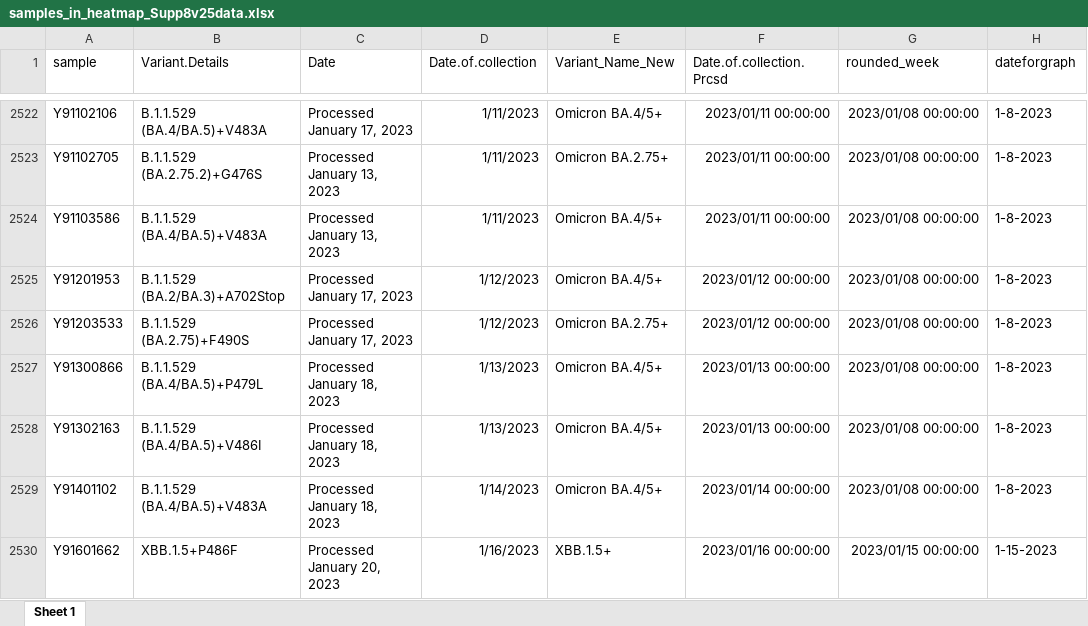
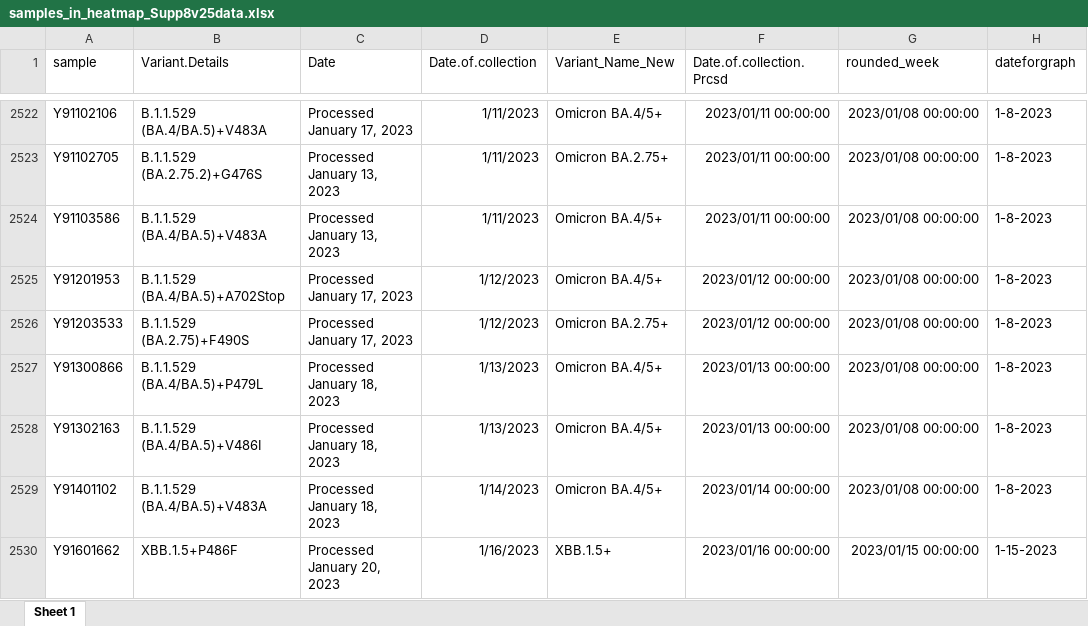
Before and after one commit to wrana-lab/SPARSeq_Figures, an Excel workbook: SupplementalFig8/samples_in_heatmap_Supp8v25data.xlsx, sheet Sheet 1, drawn as a sheet; only a part is shown, gaps mark what is left out; values as stored, in another font and other column widths than the file's, no borders; the diff covers the shown part only; the diff names each change by its address in the sheet, - before the commit and + after, or states it on an @@ line.

```diff
--- a/SupplementalFig8/samples_in_heatmap_Supp8v25data.xlsx (sheet Sheet 1)
+++ b/SupplementalFig8/samples_in_heatmap_Supp8v25data.xlsx (sheet Sheet 1)
-B2525 (Variant.Details): B.1.1.529 (BA.2/BA.3)+A702Stop
+B2525 (Variant.Details): B.1.1.529 (BA.4/BA.5)+A702Stop
```
Also changed, not shown: 1 added row, 1 removed row and 3 edited cells elsewhere in this sheet, SupplementalFig8/SuppFig8_v25_fullheatmapdataset.xlsx, SupplementalFig8/organized_subvariants_v25.xlsx, 1 other file.
